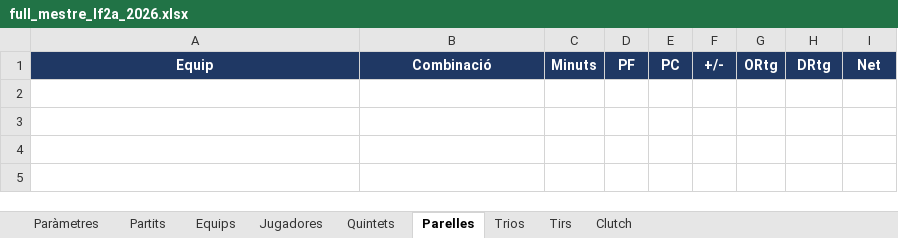
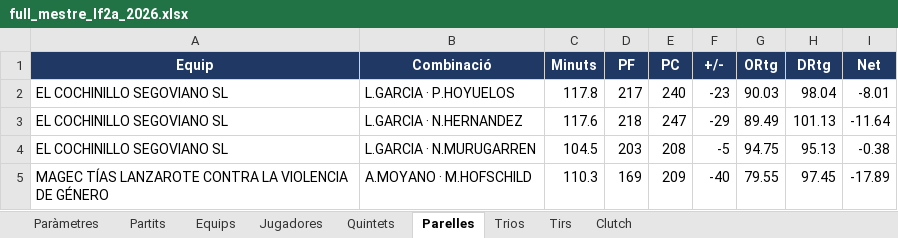
Before and after one commit to pauf94/dades-feb, an Excel workbook: fulls/full_mestre_lf2a_2026.xlsx, sheet Parelles, drawn as a sheet; values as stored, in another font and other column widths than the file's, no borders; table styles not drawn; the diff names each change by its address in the sheet, - before the commit and + after, or states it on an @@ line.

```diff
--- a/fulls/full_mestre_lf2a_2026.xlsx (sheet Parelles)
+++ b/fulls/full_mestre_lf2a_2026.xlsx (sheet Parelles)
+row 2: EL COCHINILLO SEGOVIANO SL | L.GARCIA · P.HOYUELOS | 117.8 | 217 | 240 | -23 | 90.03 | 98.04 | -8.01
+row 3: EL COCHINILLO SEGOVIANO SL | L.GARCIA · N.HERNANDEZ | 117.6 | 218 | 247 | -29 | 89.49 | 101.13 | -11.64
+row 4: EL COCHINILLO SEGOVIANO SL | L.GARCIA · N.MURUGARREN | 104.5 | 203 | 208 | -5 | 94.75 | 95.13 | -0.38
+row 5: MAGEC TÍAS LANZAROTE CONTRA LA VIOLENCIA DE GÉNERO | A.MOYANO · M.HOFSCHILD | 110.3 | 169 | 209 | -40 | 79.55 | 97.45 | -17.89
```
Also changed, not shown: sheet Jugadores, sheet Tirs, sheet Clutch, sheet Equips, sheet Partits, sheet Quintets, 1 more sheet, fulls/full_mestre_challenge_2026.xlsx, fulls/full_mestre_lf2b_2026.xlsx, 47 other files.
